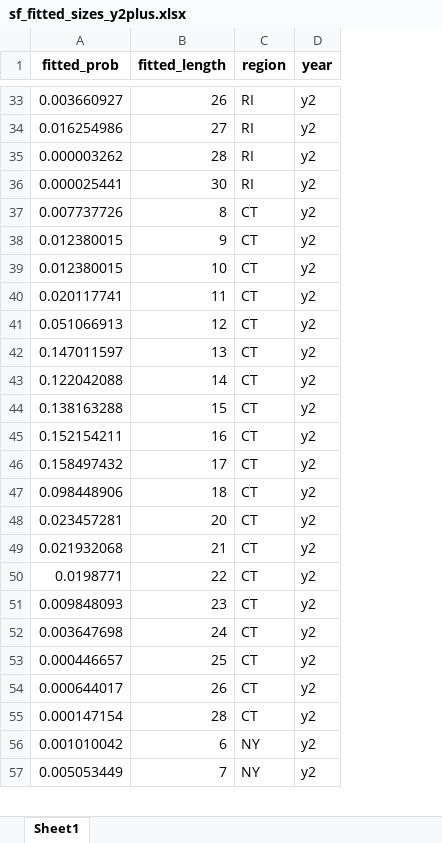
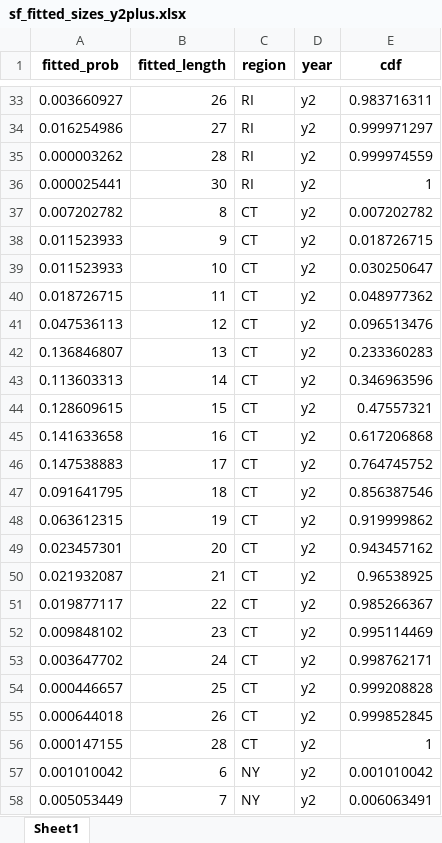
Before and after one commit to acarrharris/Rec.-deman-modelling, an Excel workbook: sf_fitted_sizes_y2plus.xlsx, sheet Sheet1, drawn as a sheet; only a part is shown, gaps mark what is left out; values as stored, in another font and other column widths than the file's, no borders; addresses are those after the commit; the diff names each change by its address in the sheet, - before the commit and + after, or states it on an @@ line.

```diff
--- a/sf_fitted_sizes_y2plus.xlsx (sheet Sheet1)
+++ b/sf_fitted_sizes_y2plus.xlsx (sheet Sheet1)
+column E (cdf), rows 33-47: 0.983716311 | 0.999971297 | 0.999974559 | 1 | 0.007202782 | 0.018726715 | 0.030250647 | 0.048977362 | 0.096513476 | 0.233360283 | 0.346963596 | 0.47557321 | 0.617206868 | 0.764745752 | 0.856387546; rows 49-58: 0.943457162 | 0.96538925 | 0.985266367 | 0.995114469 | 0.998762171 | 0.999208828 | 0.999852845 | 1 | 0.001010042 | 0.006063491
-A37 (fitted_prob): 0.007737726
+A37 (fitted_prob): 0.007202782
-A38:A39 (fitted_prob): 0.012380015
+A38:A39 (fitted_prob): 0.011523933
-A40 (fitted_prob): 0.020117741
+A40 (fitted_prob): 0.018726715
-A41 (fitted_prob): 0.051066913
+A41 (fitted_prob): 0.047536113
-A42 (fitted_prob): 0.147011597
+A42 (fitted_prob): 0.136846807
-A43 (fitted_prob): 0.122042088
+A43 (fitted_prob): 0.113603313
-A44 (fitted_prob): 0.138163288
+A44 (fitted_prob): 0.128609615
-A45 (fitted_prob): 0.152154211
+A45 (fitted_prob): 0.141633658
-A46 (fitted_prob): 0.158497432
+A46 (fitted_prob): 0.147538883
-A47 (fitted_prob): 0.098448906
+A47 (fitted_prob): 0.091641795
+row 48: 0.063612315 | 19 | CT | y2 | 0.919999862
-A49 (fitted_prob): 0.023457281
+A49 (fitted_prob): 0.023457301
-A50 (fitted_prob): 0.021932068
+A50 (fitted_prob): 0.021932087
-A51 (fitted_prob): 0.0198771
+A51 (fitted_prob): 0.019877117
-A52 (fitted_prob): 0.009848093
+A52 (fitted_prob): 0.009848102
-A53 (fitted_prob): 0.003647698
+A53 (fitted_prob): 0.003647702
-A55 (fitted_prob): 0.000644017
+A55 (fitted_prob): 0.000644018
-A56 (fitted_prob): 0.000147154
+A56 (fitted_prob): 0.000147155
```
Also changed, not shown: NJ_catch_data_sim1.xlsx, predicted_catch_CT.xlsx, 13 other files.
